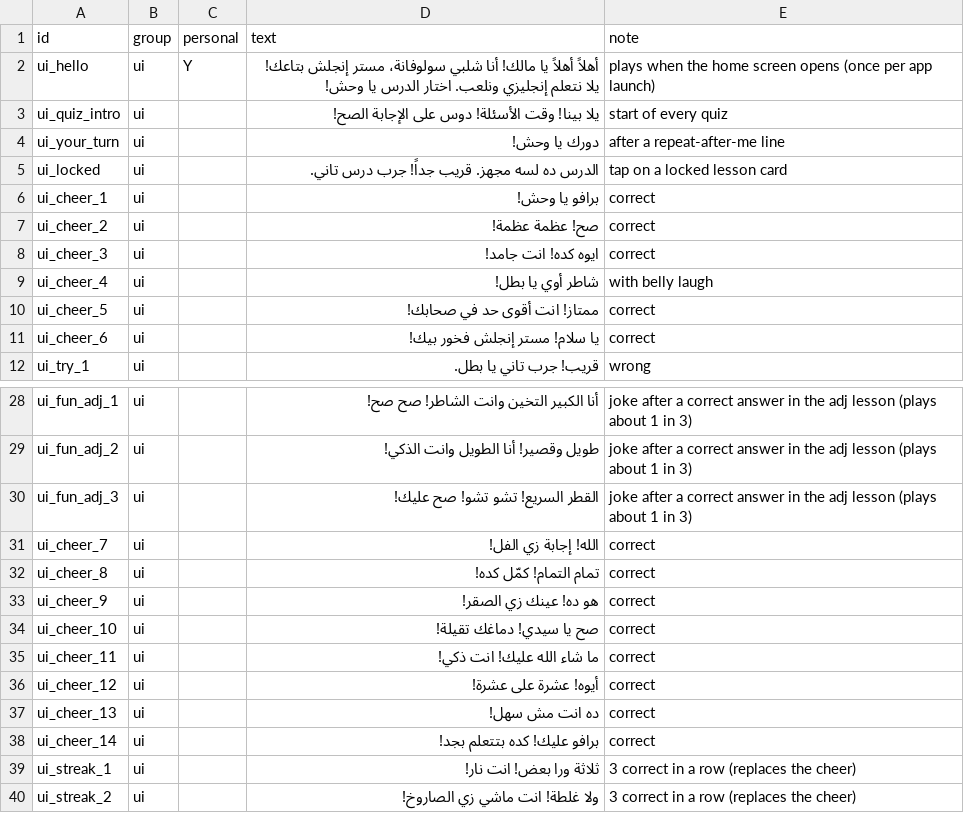
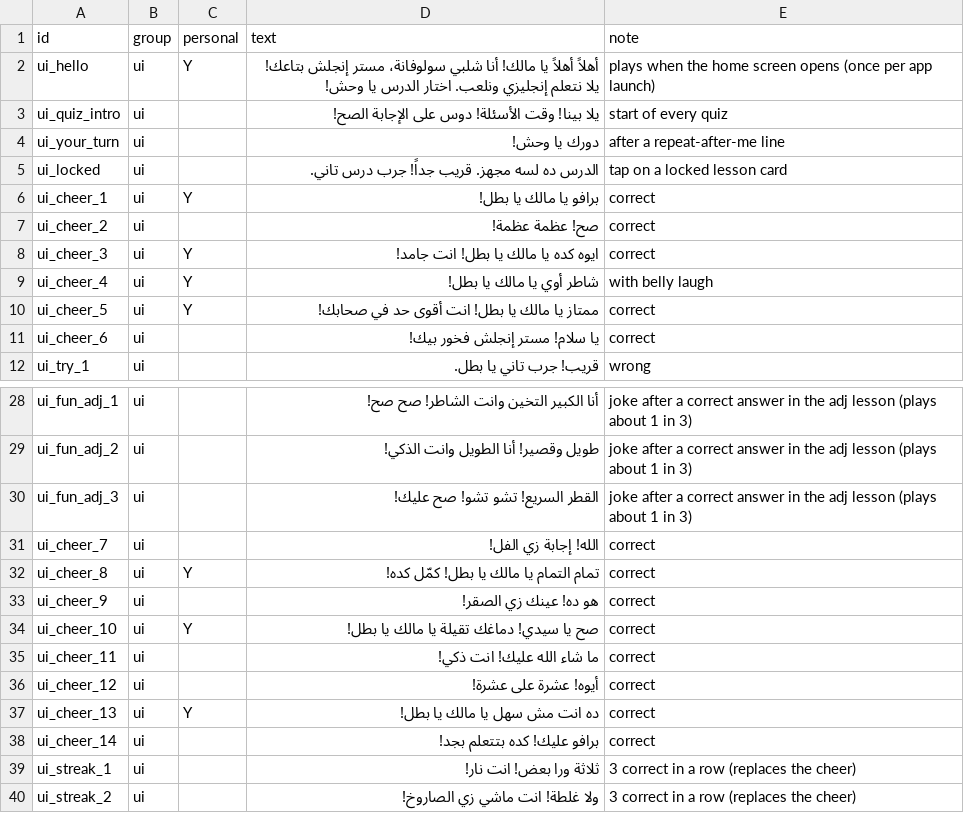
Before and after one commit to HazemSaleh98/mr-english, a TSV file: audio/manifest.tsv, drawn as a sheet; only a part is shown, gaps mark what is left out.

```diff
--- a/audio/manifest.tsv
+++ b/audio/manifest.tsv
@@ -5,7 +5,7 @@ ui_your_turn	ui		دورك يا وحش!	after a repeat-after-me line
 ui_locked	ui		الدرس ده لسه مجهز. قريب جداً! جرب درس تاني.	tap on a locked lesson card
-ui_cheer_1	ui		برافو يا وحش!	correct
+ui_cheer_1	ui	Y	برافو يا مالك يا بطل!	correct
 ui_cheer_2	ui		صح! عظمة عظمة!	correct
-ui_cheer_3	ui		ايوه كده! انت جامد!	correct
-ui_cheer_4	ui		شاطر أوي يا بطل!	with belly laugh
-ui_cheer_5	ui		ممتاز! انت أقوى حد في صحابك!	correct
+ui_cheer_3	ui	Y	ايوه كده يا مالك يا بطل! انت جامد!	correct
+ui_cheer_4	ui	Y	شاطر أوي يا مالك يا بطل!	with belly laugh
+ui_cheer_5	ui	Y	ممتاز يا مالك يا بطل! انت أقوى حد في صحابك!	correct
 ui_cheer_6	ui		يا سلام! مستر إنجلش فخور بيك!	correct
@@ -31,8 +31,8 @@ ui_fun_adj_3	ui		القطر السريع! تشو تشو! صح عليك!	joke aft
 ui_cheer_7	ui		الله! إجابة زي الفل!	correct
-ui_cheer_8	ui		تمام التمام! كمّل كده!	correct
+ui_cheer_8	ui	Y	تمام التمام يا مالك يا بطل! كمّل كده!	correct
 ui_cheer_9	ui		هو ده! عينك زي الصقر!	correct
-ui_cheer_10	ui		صح يا سيدي! دماغك تقيلة!	correct
+ui_cheer_10	ui	Y	صح يا سيدي! دماغك تقيلة يا مالك يا بطل!	correct
 ui_cheer_11	ui		ما شاء الله عليك! انت ذكي!	correct
 ui_cheer_12	ui		أيوه! عشرة على عشرة!	correct
-ui_cheer_13	ui		ده انت مش سهل!	correct
+ui_cheer_13	ui	Y	ده انت مش سهل يا مالك يا بطل!	correct
 ui_cheer_14	ui		برافو عليك! كده بتتعلم بجد!	correct
```
Also changed, not shown: 15 other files.
